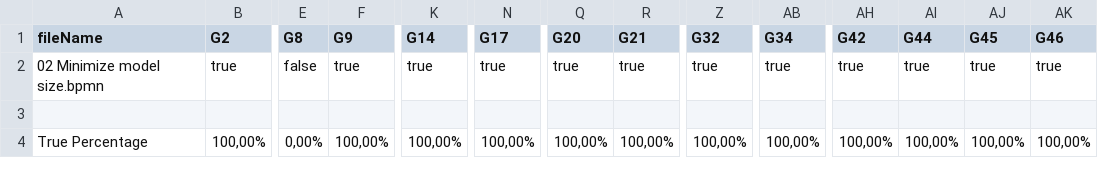
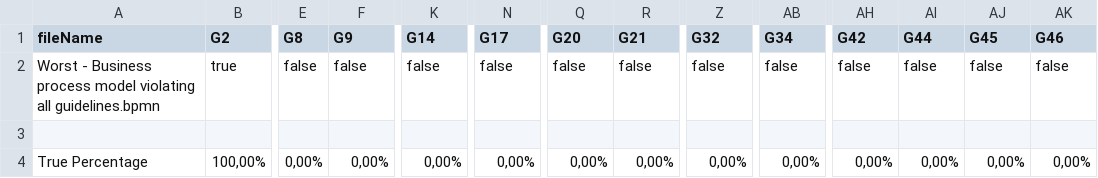
Before and after one commit to manuolivercam/bpmn-inspector, a CSV file: src/main/resources/bpmnGuidelinesOutput/bpmn_guidelines.csv, drawn as a sheet; only a part is shown, gaps mark what is left out; the diff names each change by its address in the sheet, - before the commit and + after, or states it on an @@ line.

```diff
--- a/src/main/resources/bpmnGuidelinesOutput/bpmn_guidelines.csv
+++ b/src/main/resources/bpmnGuidelinesOutput/bpmn_guidelines.csv
-A2 (fileName): 02 Minimize model size.bpmn
+A2 (fileName): Worst - Business process model violating all guidelines.bpmn
-F2 (G9): true
+F2 (G9): false
-K2 (G14): true
+K2 (G14): false
-N2 (G17): true
+N2 (G17): false
-Q2 (G20): true
+Q2 (G20): false
-R2 (G21): true
+R2 (G21): false
-Z2 (G32): true
+Z2 (G32): false
-AB2 (G34): true
+AB2 (G34): false
-AH2 (G42): true
+AH2 (G42): false
-AI2 (G44): true
+AI2 (G44): false
-AJ2 (G45): true
+AJ2 (G45): false
-AK2 (G46): true
+AK2 (G46): false
-F4 (G9): 100,00%
+F4 (G9): 0,00%
-K4 (G14): 100,00%
+K4 (G14): 0,00%
-N4 (G17): 100,00%
+N4 (G17): 0,00%
-Q4 (G20): 100,00%
+Q4 (G20): 0,00%
-R4 (G21): 100,00%
+R4 (G21): 0,00%
-Z4 (G32): 100,00%
+Z4 (G32): 0,00%
-AB4 (G34): 100,00%
+AB4 (G34): 0,00%
-AH4 (G42): 100,00%
+AH4 (G42): 0,00%
-AI4 (G44): 100,00%
+AI4 (G44): 0,00%
-AJ4 (G45): 100,00%
+AJ4 (G45): 0,00%
-AK4 (G46): 100,00%
+AK4 (G46): 0,00%
```
Also changed, not shown: src/main/resources/bpmnCounterOutput/bpmn_combinedSets.csv, src/main/resources/bpmnCounterOutput/bpmn_elements.csv, 3 other files.
